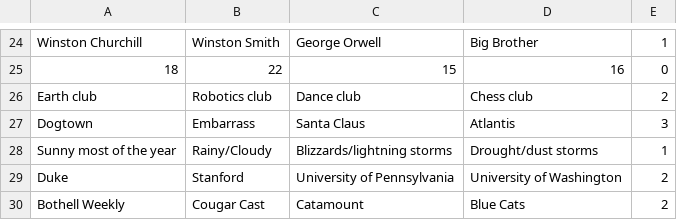
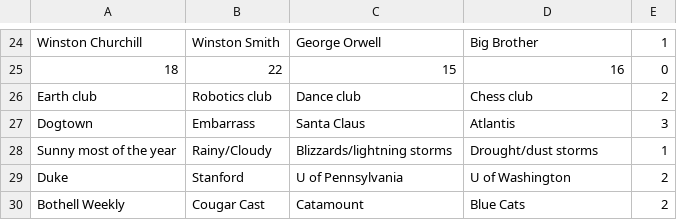
Before and after one commit to saanviiyer/hunt-the-wumpus, a CSV file: GameControl/Trivia-A.csv, drawn as a sheet; only a part is shown, gaps mark what is left out.

Commit message:
triv

```diff
--- a/GameControl/Trivia-A.csv
+++ b/GameControl/Trivia-A.csv
@@ -28,3 +28,3 @@ Dogtown,Embarrass,Santa Claus,Atlantis,3
 Sunny most of the year,Rainy/Cloudy,Blizzards/lightning storms,Drought/dust storms,1
-Duke,Stanford,University of Pennsylvania,University of Washington,2
+Duke,Stanford,U of Pennsylvania,U of Washington,2
 Bothell Weekly,Cougar Cast,Catamount,Blue Cats,2
```
